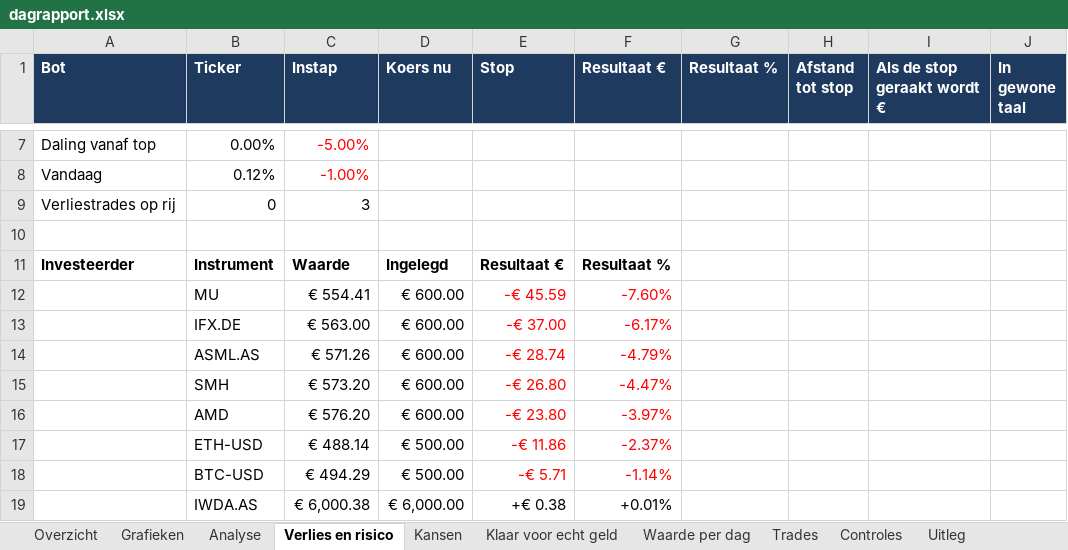
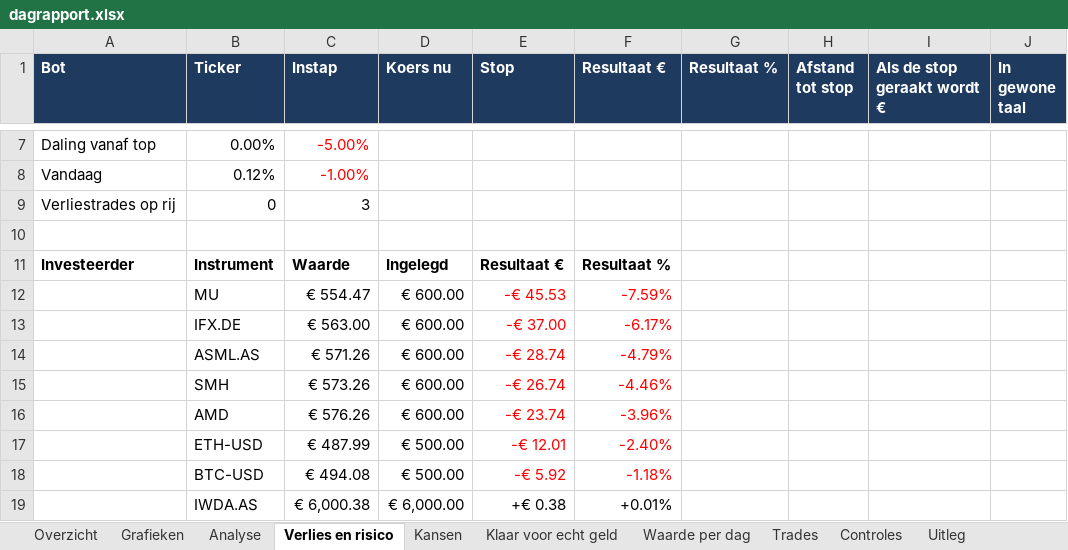
Before and after one commit to Sewpersonic/trend-agent, an Excel workbook: rapporten/voorbeeld/dagrapport.xlsx, sheet Verlies en risico, drawn as a sheet; only a part is shown, gaps mark what is left out; values as stored, in another font and other column widths than the file's, no borders; the diff names each change by its address in the sheet, - before the commit and + after, or states it on an @@ line.

```diff
--- a/rapporten/voorbeeld/dagrapport.xlsx (sheet Verlies en risico)
+++ b/rapporten/voorbeeld/dagrapport.xlsx (sheet Verlies en risico)
-C12 (Instap): € 554.41
+C12 (Instap): € 554.47
-E12 (Stop): -€ 45.59
+E12 (Stop): -€ 45.53
-F12 (Resultaat €): -7.60%
+F12 (Resultaat €): -7.59%
-C15 (Instap): € 573.20
+C15 (Instap): € 573.26
-E15 (Stop): -€ 26.80
+E15 (Stop): -€ 26.74
-F15 (Resultaat €): -4.47%
+F15 (Resultaat €): -4.46%
-C16 (Instap): € 576.20
+C16 (Instap): € 576.26
-E16 (Stop): -€ 23.80
+E16 (Stop): -€ 23.74
-F16 (Resultaat €): -3.97%
+F16 (Resultaat €): -3.96%
-C17 (Instap): € 488.14
+C17 (Instap): € 487.99
-E17 (Stop): -€ 11.86
+E17 (Stop): -€ 12.01
-F17 (Resultaat €): -2.37%
+F17 (Resultaat €): -2.40%
-C18 (Instap): € 494.29
+C18 (Instap): € 494.08
-E18 (Stop): -€ 5.71
+E18 (Stop): -€ 5.92
-F18 (Resultaat €): -1.14%
+F18 (Resultaat €): -1.18%
```
Also changed, not shown: sheet Grafieken, sheet Overzicht, sheet Waarde per dag, sheet Analyse, charts or pictures, rapporten/voorbeeld/investeerder.xlsx, rapporten/voorbeeld/trend-agent.xlsx, 15 other files.
